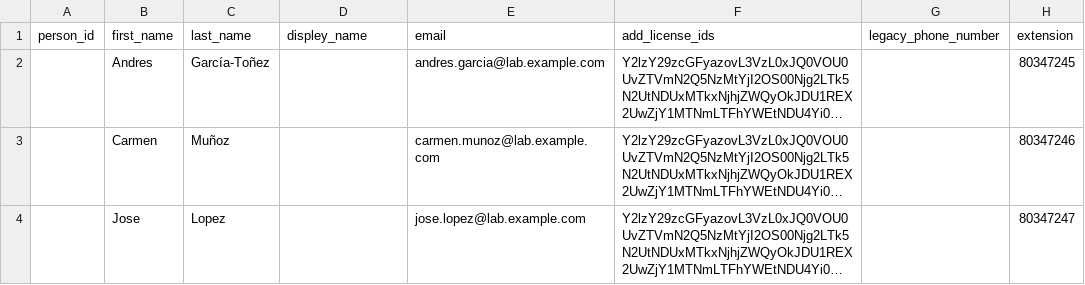
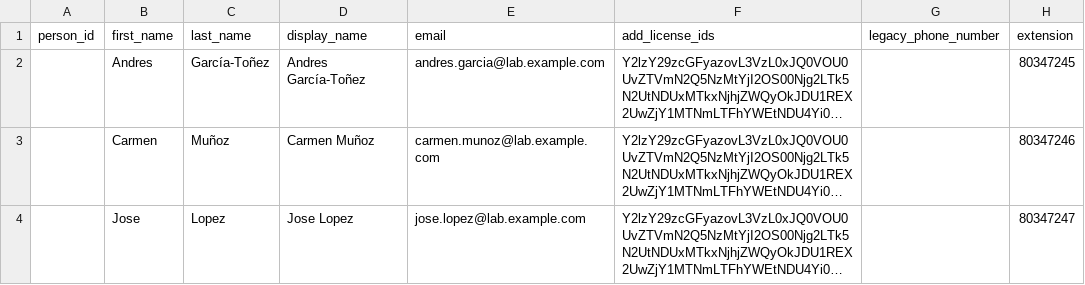
Before and after one commit to jmaresch25/wxc_sdk, a CSV file: Space_OdT/input_data/Usuarios.csv, drawn as a sheet; only a part is shown; long unchanged cells end in …; the diff names each change by its address in the sheet, - before the commit and + after, or states it on an @@ line.

Commit message:
clean de inputdata

```diff
--- a/Space_OdT/input_data/Usuarios.csv
+++ b/Space_OdT/input_data/Usuarios.csv
-D1: displey_name
+D1: display_name
-D2 (display_name): (empty)
+D2 (display_name): Andres García-Toñez
-D3 (display_name): (empty)
+D3 (display_name): Carmen Muñoz
-D4 (display_name): (empty)
+D4 (display_name): Jose Lopez
```
Also changed, not shown: Space_OdT/input_data/Ubicaciones.csv, Space_OdT/input_data/global.csv.
